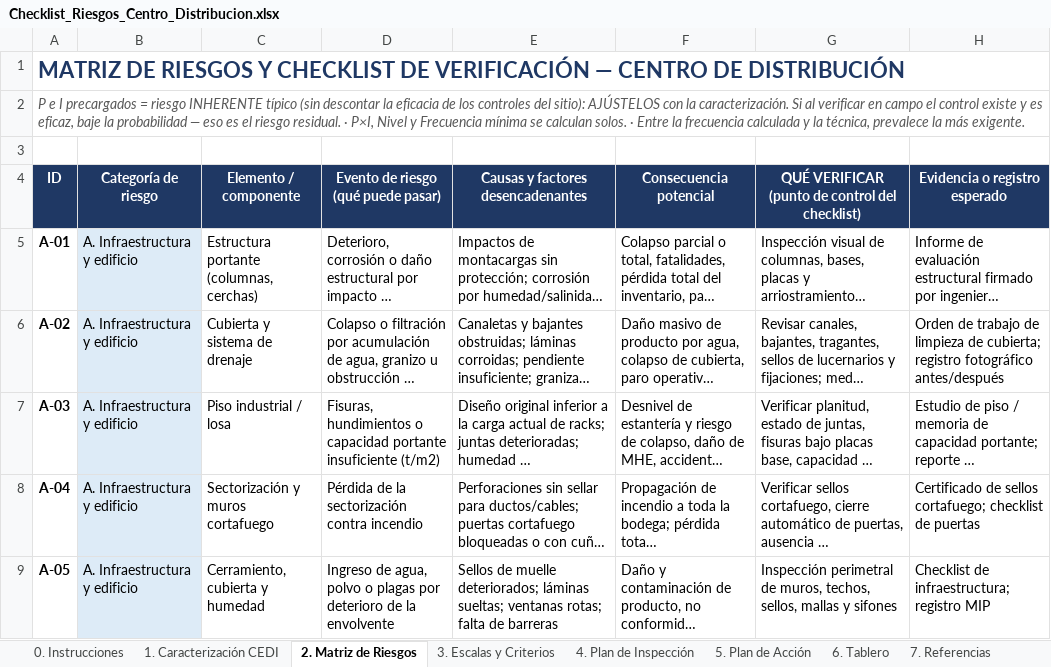
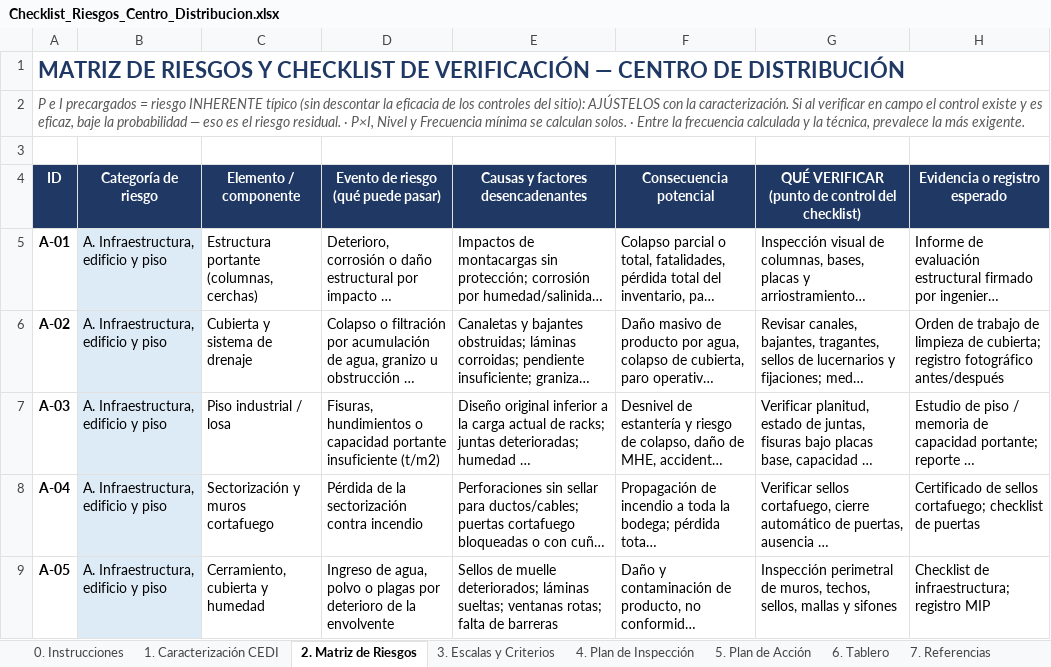
Before and after one commit to Camilohb82/hit-tracker, an Excel workbook: Checklist_Riesgos_Centro_Distribucion.xlsx, sheet 2. Matriz de Riesgos, drawn as a sheet; only a part is shown; long unchanged cells end in …; values as stored, in another font and other column widths than the file's, no borders; conditional formats not drawn; the diff covers the shown part only; the diff names each change by its address in the sheet, - before the commit and + after, or states it on an @@ line.

```diff
--- a/Checklist_Riesgos_Centro_Distribucion.xlsx (sheet 2. Matriz de Riesgos)
+++ b/Checklist_Riesgos_Centro_Distribucion.xlsx (sheet 2. Matriz de Riesgos)
-B5:B9 (Categoría de riesgo): A. Infraestructura y edificio
+B5:B9 (Categoría de riesgo): A. Infraestructura, edificio y piso
```
Also changed, not shown: 13 added rows and 1 edited cell elsewhere in this sheet, sheet 4. Plan de Inspección, sheet 6. Tablero, sheet 1. Caracterización CEDI, formulas that keep their value.
